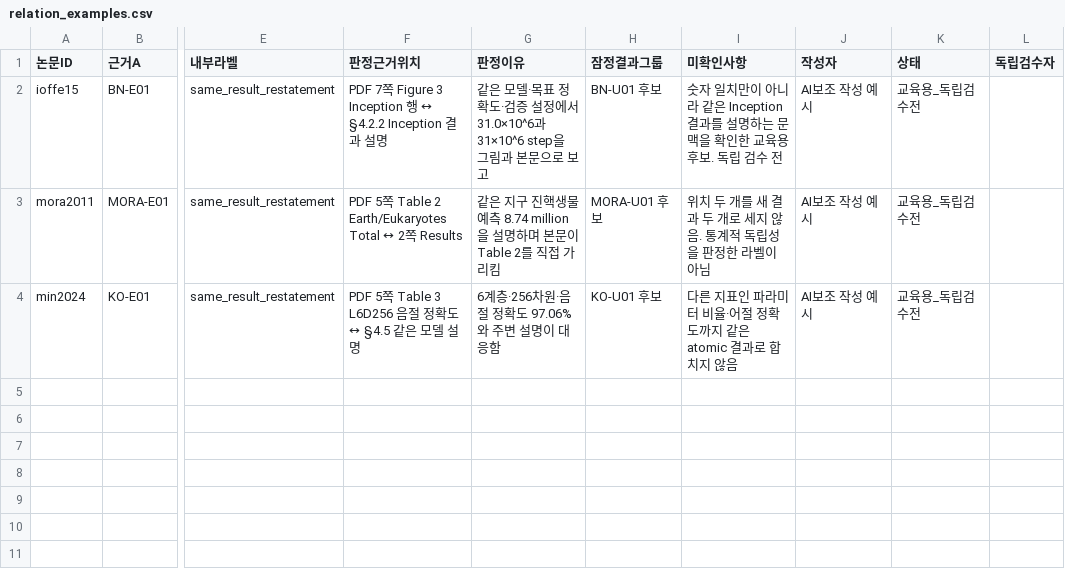
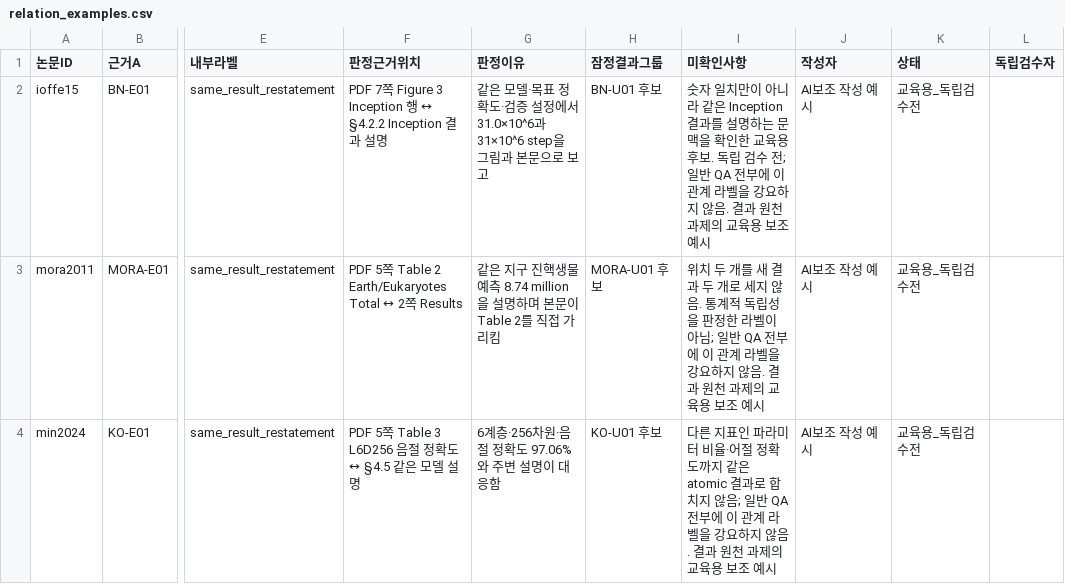
Before and after one commit to ksyint/linkpaper_ksyint, a CSV file: collection_examples/20261102/csv_labeling/relation_examples.csv, drawn as a sheet; only a part is shown, gaps mark what is left out; the diff names each change by its address in the sheet, - before the commit and + after, or states it on an @@ line.

```diff
--- a/collection_examples/20261102/csv_labeling/relation_examples.csv
+++ b/collection_examples/20261102/csv_labeling/relation_examples.csv
-I2 (미확인사항): …검수 전
+I2 (미확인사항): …검수 전; 일반 QA 전부에 이 관계 라벨을 강요하지 않음. 결과 원천 과제의 교육용 보조 예시
-I3 (미확인사항): …이 아님
+I3 (미확인사항): …이 아님; 일반 QA 전부에 이 관계 라벨을 강요하지 않음. 결과 원천 과제의 교육용 보조 예시
-I4 (미확인사항): …지 않음
+I4 (미확인사항): …지 않음; 일반 QA 전부에 이 관계 라벨을 강요하지 않음. 결과 원천 과제의 교육용 보조 예시
```
Also changed, not shown: collection_examples/20261102/csv_labeling/answer_blank.csv, collection_examples/20261102/csv_labeling/answer_examples.csv, 48 other files.
